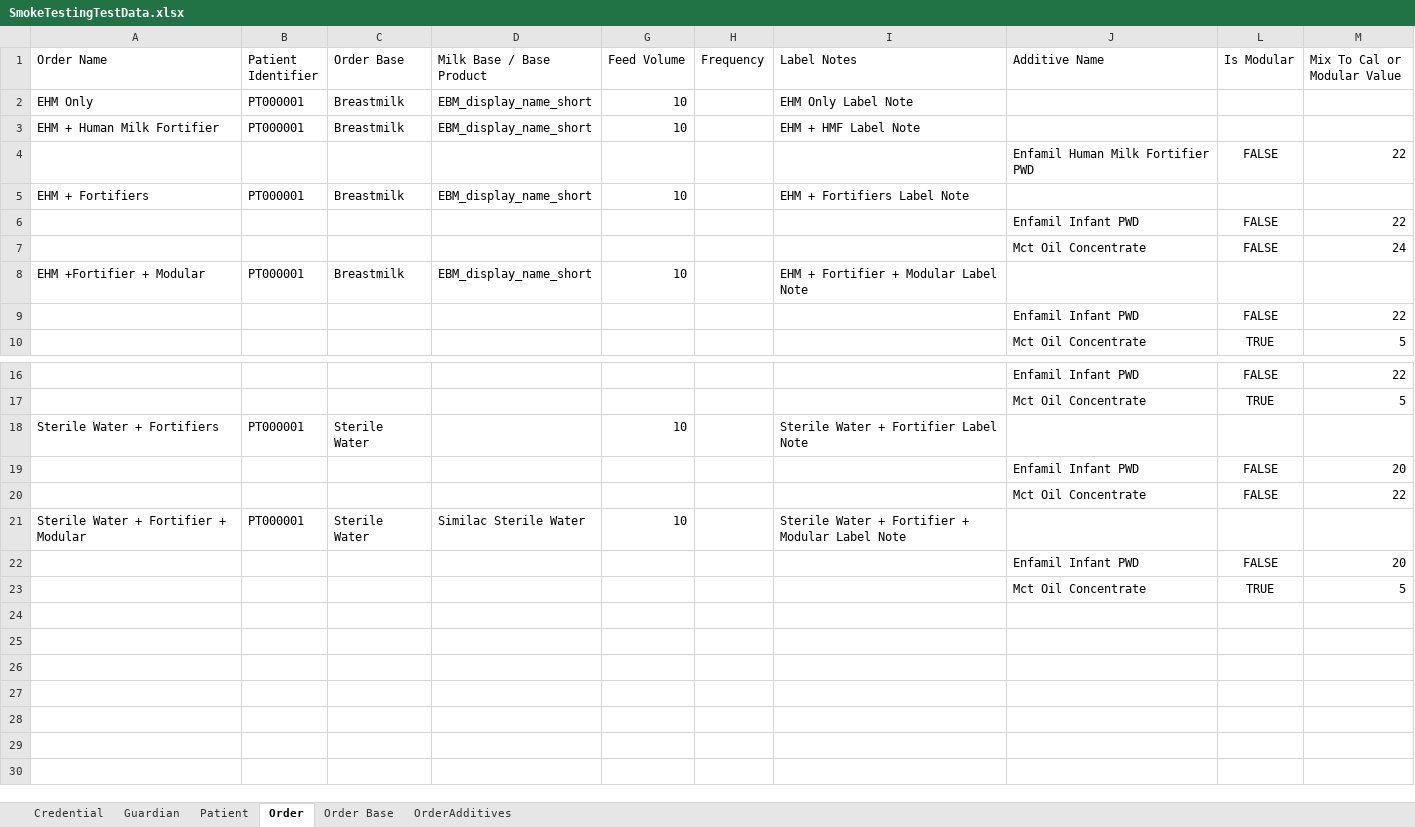
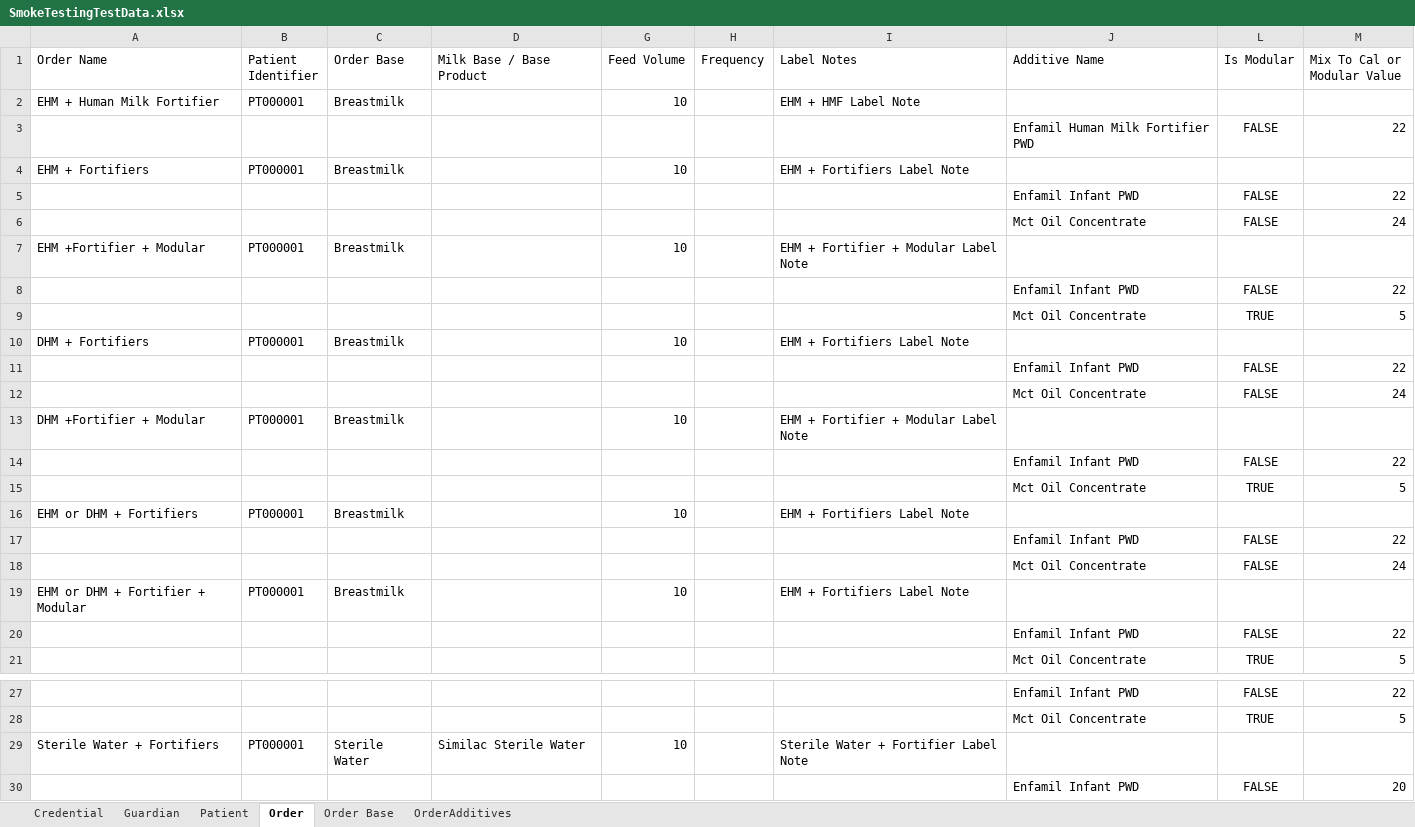
Before and after one commit to TMS-Technical-Specialist/TMNP-Smoke-Testing-Automation, an Excel workbook: Assets/Excel/SmokeTestingTestData.xlsx, sheet Order, drawn as a sheet; only a part is shown, gaps mark what is left out; the shorter side is filled out with more unchanged rows; values as stored, in another font and other column widths than the file's, no borders; conditional formats not drawn; removed rows and columns are numbered as before the commit, all else as after; the diff names each change by its address in the sheet, - before the commit and + after, or states it on an @@ line.

Commit message:
Additional test case for prepare ebm

```diff
--- a/Assets/Excel/SmokeTestingTestData.xlsx (sheet Order)
+++ b/Assets/Excel/SmokeTestingTestData.xlsx (sheet Order)
-row 2: EHM Only | PT000001 | Breastmilk | EBM_display_name_short | 10 |  | EHM Only Label Note
-D2 (Milk Base / Base Product): EBM_display_name_short
+D2 (Milk Base / Base Product): (empty)
-D4 (Milk Base / Base Product): EBM_display_name_short
+D4 (Milk Base / Base Product): (empty)
-D7 (Milk Base / Base Product): EBM_display_name_short
+D7 (Milk Base / Base Product): (empty)
+row 8:  |  |  |  |  |  |  | Enfamil Infant PWD | FALSE | 22
+row 9:  |  |  |  |  |  |  | Mct Oil Concentrate | TRUE | 5
+row 10: DHM + Fortifiers | PT000001 | Breastmilk |  | 10 |  | EHM + Fortifiers Label Note
+row 11:  |  |  |  |  |  |  | Enfamil Infant PWD | FALSE | 22
+row 12:  |  |  |  |  |  |  | Mct Oil Concentrate | FALSE | 24
+row 13: DHM +Fortifier + Modular | PT000001 | Breastmilk |  | 10 |  | EHM + Fortifier + Modular Label Note
+row 14:  |  |  |  |  |  |  | Enfamil Infant PWD | FALSE | 22
+row 15:  |  |  |  |  |  |  | Mct Oil Concentrate | TRUE | 5
+row 16: EHM or DHM + Fortifiers | PT000001 | Breastmilk |  | 10 |  | EHM + Fortifiers Label Note
+row 17:  |  |  |  |  |  |  | Enfamil Infant PWD | FALSE | 22
+row 18:  |  |  |  |  |  |  | Mct Oil Concentrate | FALSE | 24
+row 19: EHM or DHM + Fortifier + Modular | PT000001 | Breastmilk |  | 10 |  | EHM + Fortifiers Label Note
-D29 (Milk Base / Base Product): (empty)
+D29 (Milk Base / Base Product): Similac Sterile Water
```
Also changed, not shown: formulas that keep their value, hidden cells, Assets/Excel/SmokeTestScenariosAndResults.xlsx, 22 other files.
